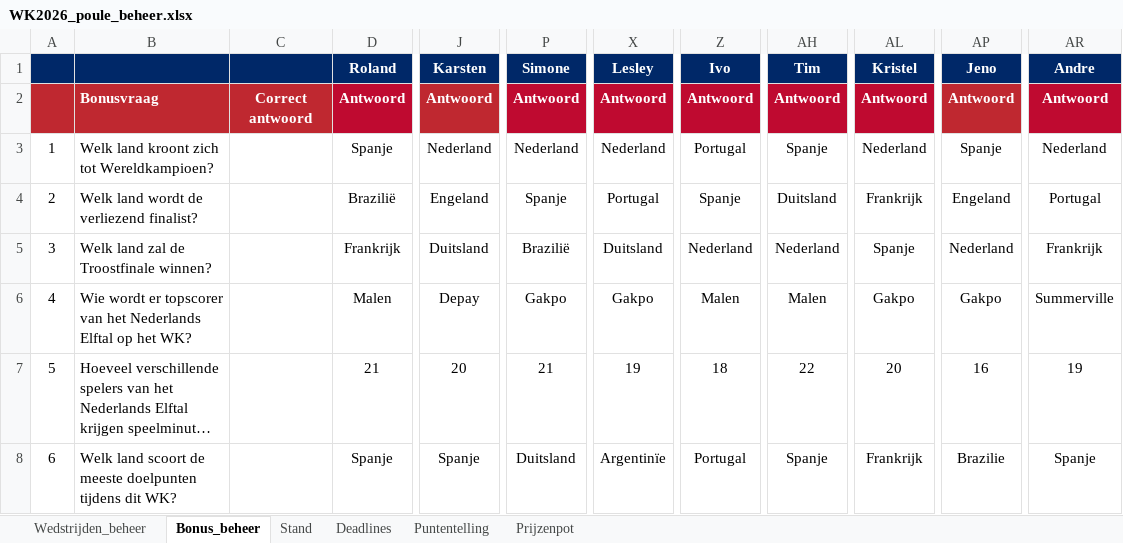
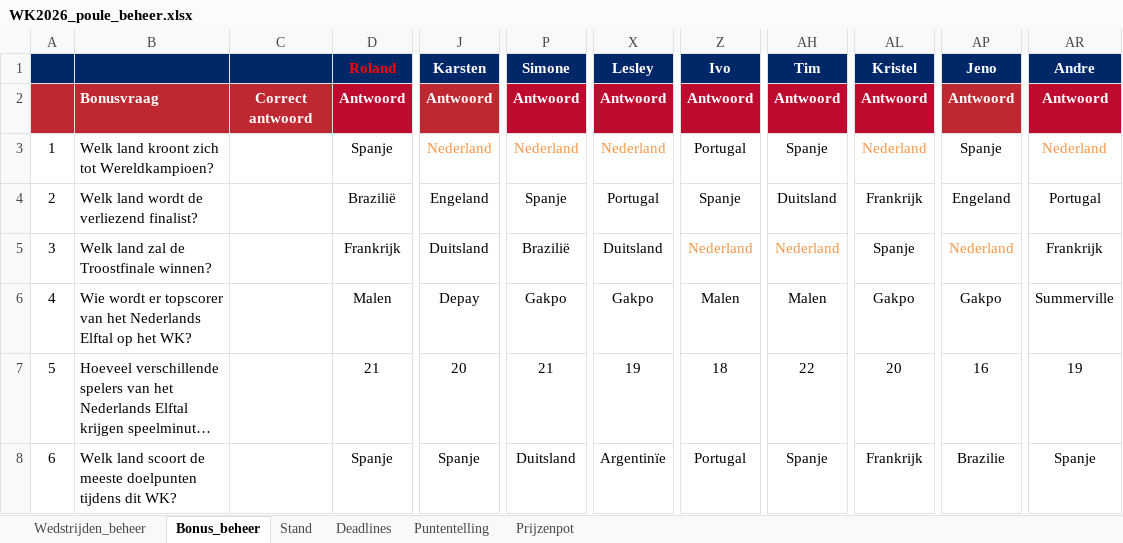
Before and after one commit to BAARLO/BINX, an Excel workbook: WK2026_poule_beheer.xlsx, sheet Bonus_beheer, drawn as a sheet; only a part is shown, gaps mark what is left out; long unchanged cells end in …; values as stored, in another font and other column widths than the file's, no borders; the diff names each change by its address in the sheet, - before the commit and + after, or states it on an @@ line.

```diff
--- a/WK2026_poule_beheer.xlsx (sheet Bonus_beheer)
+++ b/WK2026_poule_beheer.xlsx (sheet Bonus_beheer)
-D1 text colour: #FFFFFF
+D1 text colour: #FF0000
-J3 text colour: black
+J3 text colour: #F79646
-P3 text colour: black
+P3 text colour: #F79646
-X3 text colour: black
+X3 text colour: #F79646
-AL3 text colour: black
+AL3 text colour: #F79646
-AR3 text colour: black
+AR3 text colour: #F79646
-Z5 text colour: black
+Z5 text colour: #F79646
-AH5 text colour: black
+AH5 text colour: #F79646
-AP5 text colour: black
+AP5 text colour: #F79646
```
Also changed, not shown: sheet Wedstrijden_beheer, sheet Stand, sheet Prijzenpot, formulas that keep their value, hidden cells, 1 other file.
